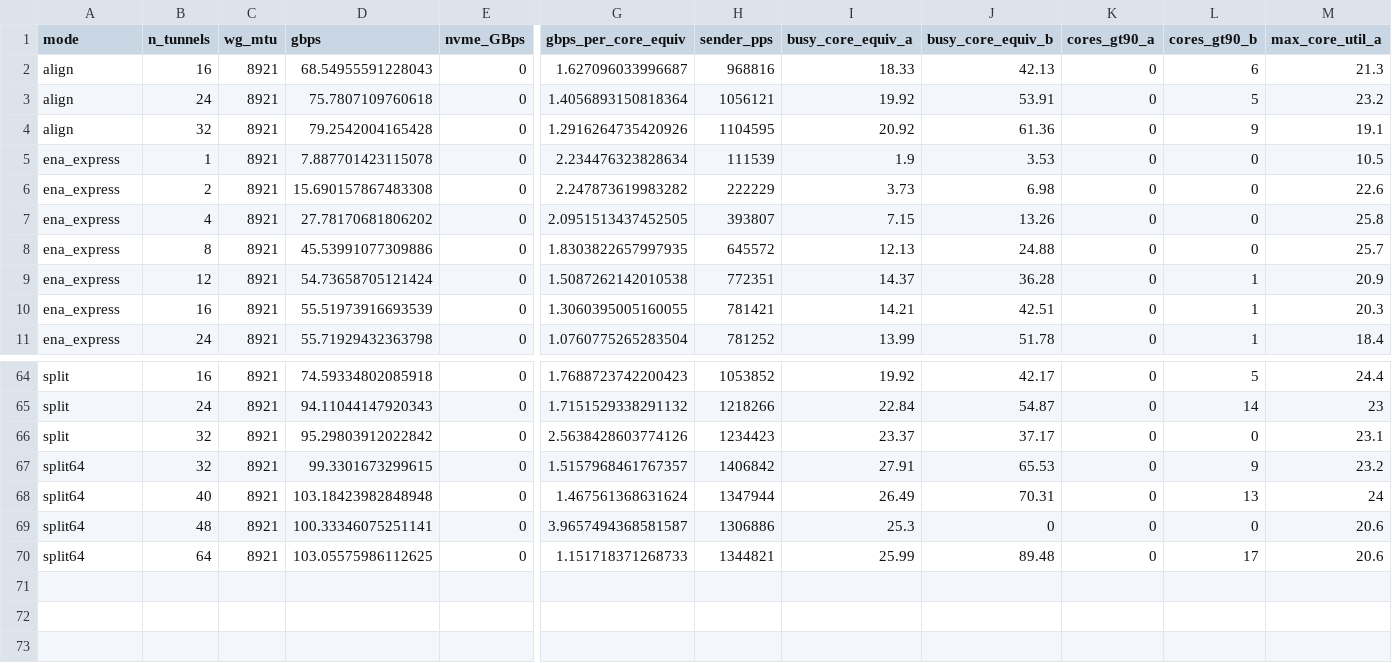
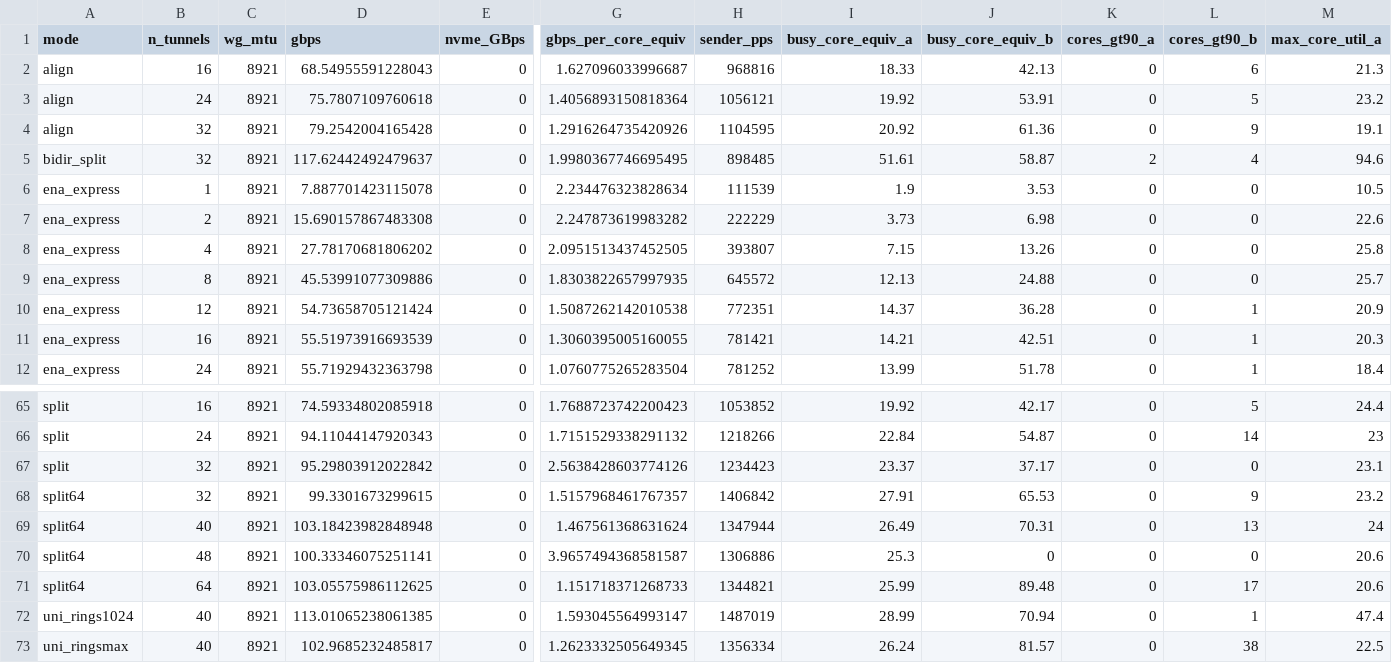
Before and after one commit to scttfrdmn/wireguard-tunnel, a CSV file: report.csv, drawn as a sheet; only a part is shown, gaps mark what is left out; rows hold the shown columns only; the diff names each change by its address in the sheet, - before the commit and + after, or states it on an @@ line.

Commit message:
data(run7): bidirectional ~136 Gbps aggregate wire; offloads dead-end on ENA
Pushed past the 103 unidirectional ceiling. Bidirectional node-split: N=32 117.6 / N=48 136.2 / N=64 112.5 Gbps aggregate, NO allowance fired (CPU-bound, node A 100%). Settles the 180 question: in/out metered separately, no single aggregate cap — the wall is aggregate ChaCha20 CPU across 192 cores. ENA per-packet offloads are a dead end (UDP-GSO fixed-off; bigger rings don't help when CPU-bound). Fixed the sweep.sh BIDIR sshd-MaxSessions bug (reverse clients now in one ssh session). report 72 dp/23 modes; write-up/CHANGELOG/memory updated.

```diff
--- a/report.csv
+++ b/report.csv
+row 5: bidir_split | 32 | 8921 | 117.62442492479637 | 0 | 1.9980367746695495 | 898485 | 51.61 | 58.87 | 2 | 4 | 94.6
+row 72: uni_rings1024 | 40 | 8921 | 113.01065238061385 | 0 | 1.593045564993147 | 1487019 | 28.99 | 70.94 | 0 | 1 | 47.4
+row 73: uni_ringsmax | 40 | 8921 | 102.9685232485817 | 0 | 1.2623332505649345 | 1356334 | 26.24 | 81.57 | 0 | 38 | 22.5
```
Also changed, not shown: 10 other files.
